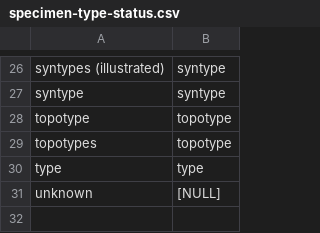
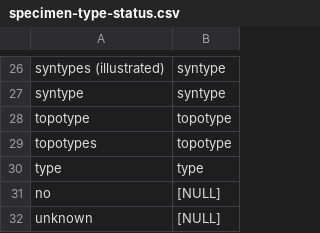
Before and after one commit to naturalis/naturalis_data_api, a CSV file: nl.naturalis.nba.etl/src/main/resources/normalize/specimen-type-status.csv, drawn as a sheet; only a part is shown, gaps mark what is left out.

```diff
--- a/nl.naturalis.nba.etl/src/main/resources/normalize/specimen-type-status.csv
+++ b/nl.naturalis.nba.etl/src/main/resources/normalize/specimen-type-status.csv
@@ -30,2 +30,3 @@ topotypes;topotype
 type;type
+no;[NULL]
 unknown;[NULL]
```
Also changed, not shown: nl.naturalis.nba.etl/src/main/resources/normalize/phase-or-stage.csv, nl.naturalis.nba.etl/src/main/resources/normalize/sex.csv, 15 other files.
